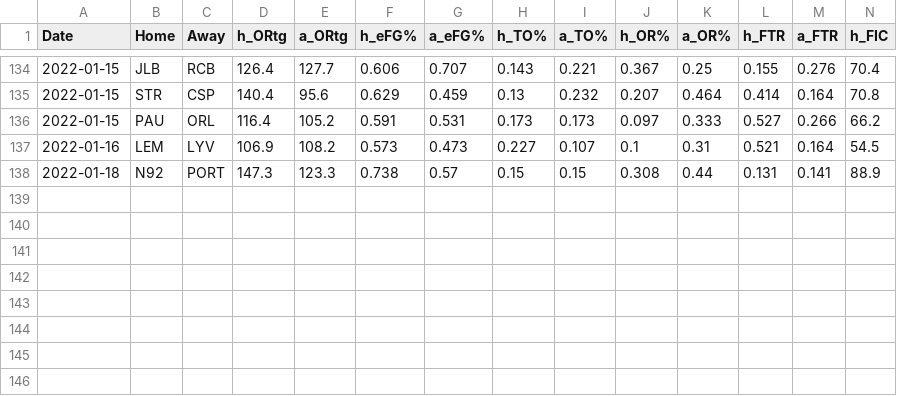
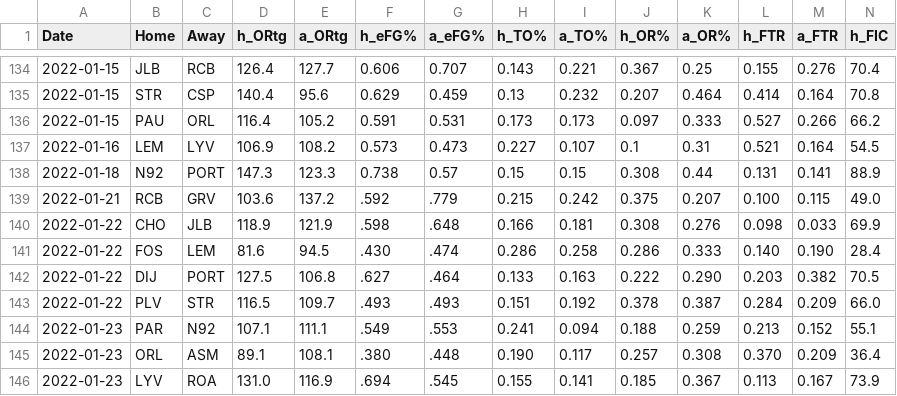
Before and after one commit to jackmitt/intl_basketball, a CSV file: csv_data/France/Current Season/gameStats.csv, drawn as a sheet; only a part is shown, gaps mark what is left out; rows hold the shown columns only; the diff names each change by its address in the sheet, - before the commit and + after, or states it on an @@ line.

```diff
--- a/csv_data/France/Current Season/gameStats.csv
+++ b/csv_data/France/Current Season/gameStats.csv
+row 139: 2022-01-21 | RCB | GRV | 103.6 | 137.2 | .592 | .779 | 0.215 | 0.242 | 0.375 | 0.207 | 0.100 | 0.115 | 49.0
+row 140: 2022-01-22 | CHO | JLB | 118.9 | 121.9 | .598 | .648 | 0.166 | 0.181 | 0.308 | 0.276 | 0.098 | 0.033 | 69.9
+row 141: 2022-01-22 | FOS | LEM | 81.6 | 94.5 | .430 | .474 | 0.286 | 0.258 | 0.286 | 0.333 | 0.140 | 0.190 | 28.4
+row 142: 2022-01-22 | DIJ | PORT | 127.5 | 106.8 | .627 | .464 | 0.133 | 0.163 | 0.222 | 0.290 | 0.203 | 0.382 | 70.5
+row 143: 2022-01-22 | PLV | STR | 116.5 | 109.7 | .493 | .493 | 0.151 | 0.192 | 0.378 | 0.387 | 0.284 | 0.209 | 66.0
+row 144: 2022-01-23 | PAR | N92 | 107.1 | 111.1 | .549 | .553 | 0.241 | 0.094 | 0.188 | 0.259 | 0.213 | 0.152 | 55.1
+row 145: 2022-01-23 | ORL | ASM | 89.1 | 108.1 | .380 | .448 | 0.190 | 0.117 | 0.257 | 0.308 | 0.370 | 0.209 | 36.4
+row 146: 2022-01-23 | LYV | ROA | 131.0 | 116.9 | .694 | .545 | 0.155 | 0.141 | 0.185 | 0.367 | 0.113 | 0.167 | 73.9
```
Also changed, not shown: csv_data/Germany/Current Season/gameStats.csv, csv_data/Italy/Current Season/gameStats.csv, 3 other files.
